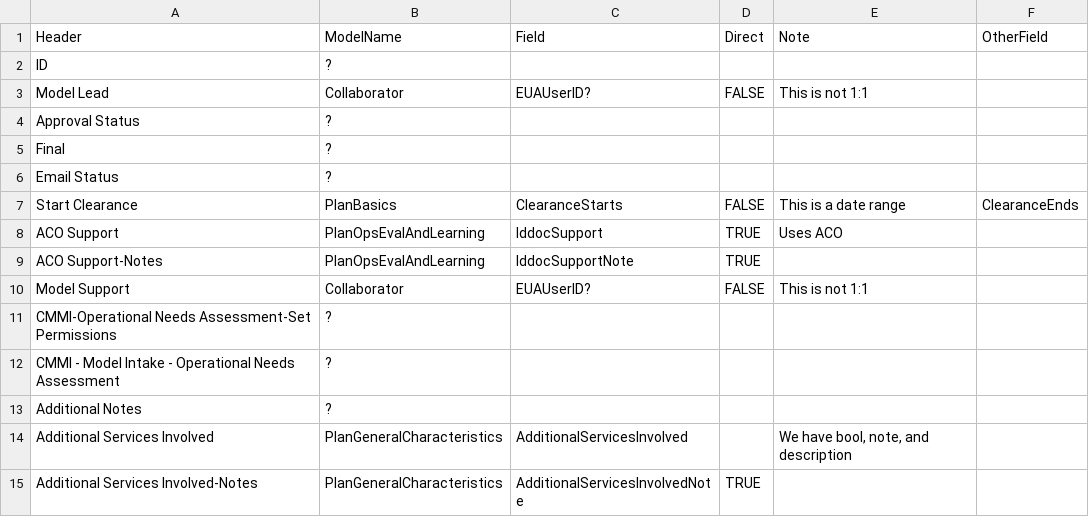
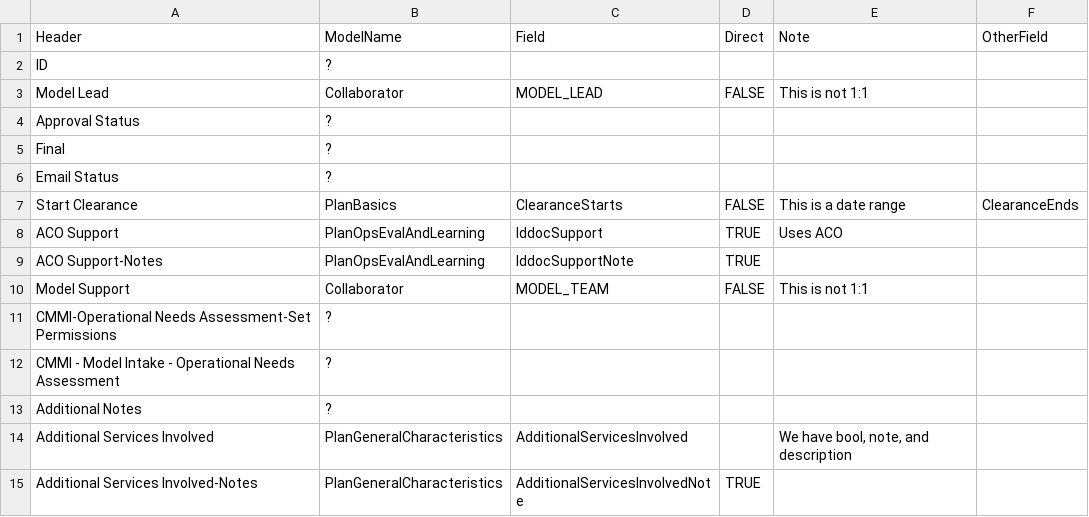
Before and after one commit to CMS-Enterprise/mint-app, a CSV file: cmd/backfill/data/dataTranslationFull.csv, drawn as a sheet; only a part is shown.

Commit message:
add model team to the backfill data, try to handle bad strings

```diff
--- a/cmd/backfill/data/dataTranslationFull.csv
+++ b/cmd/backfill/data/dataTranslationFull.csv
@@ -2,3 +2,3 @@ Header,ModelName,Field,Direct,Note,OtherField
 ID,?,,,,
-Model Lead,Collaborator,EUAUserID?,FALSE,This is not 1:1,
+Model Lead,Collaborator,MODEL_LEAD,FALSE,This is not 1:1,
 Approval Status,?,,,,
@@ -9,3 +9,3 @@ ACO Support,PlanOpsEvalAndLearning,IddocSupport,TRUE,Uses ACO,
 ACO Support-Notes,PlanOpsEvalAndLearning,IddocSupportNote,TRUE,,
-Model Support,Collaborator,EUAUserID?,FALSE,This is not 1:1,
+Model Support,Collaborator,MODEL_TEAM,FALSE,This is not 1:1,
 CMMI-Operational Needs Assessment-Set Permissions,?,,,,
```
Also changed, not shown: 4 other files.
